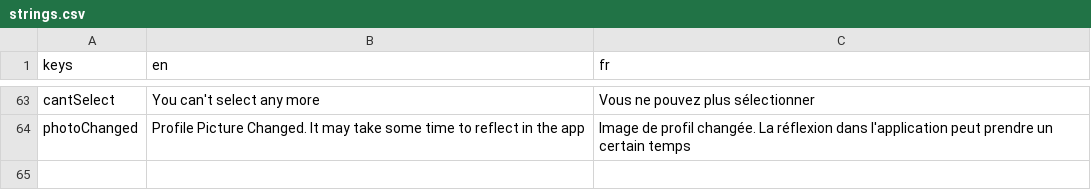
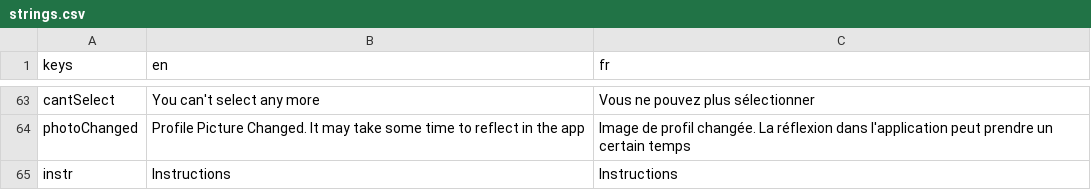
Before and after one commit to 17martix/zilliken, a CSV file: strings.csv, drawn as a sheet; only a part is shown, gaps mark what is left out; the diff names each change by its address in the sheet, - before the commit and + after, or states it on an @@ line.

```diff
--- a/strings.csv
+++ b/strings.csv
+row 65: instr | Instructions | Instructions
```
Also changed, not shown: 12 other files.
